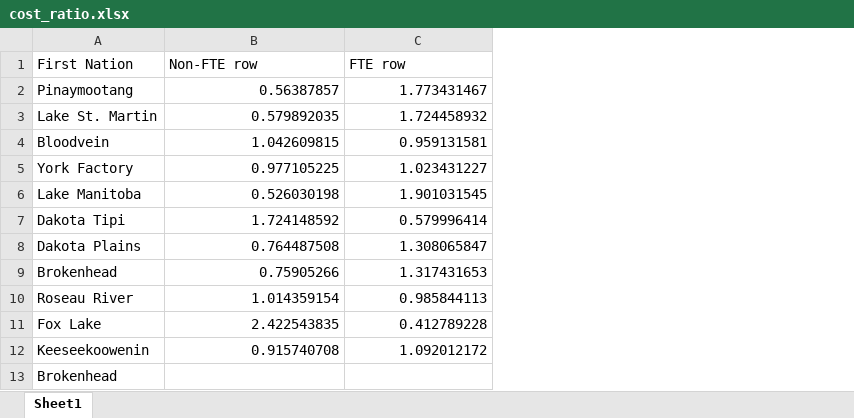
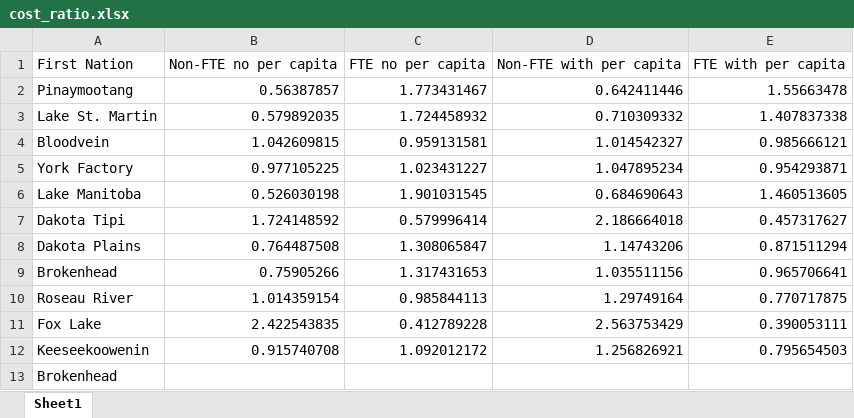
Before and after one commit to monkeycycle/nan_remoteness, an Excel workbook: data/raw/cost_ratio.xlsx, sheet Sheet1, drawn as a sheet; values as stored, in another font and other column widths than the file's, no borders; removed rows and columns are numbered as before the commit, all else as after; the diff names each change by its address in the sheet, - before the commit and + after, or states it on an @@ line.

Commit message:
Updating staff/teacher population ratios

```diff
--- a/data/raw/cost_ratio.xlsx (sheet Sheet1)
+++ b/data/raw/cost_ratio.xlsx (sheet Sheet1)
+column D, rows 2-12: 0.642411446 | 0.710309332 | 1.014542327 | 1.047895234 | 0.684690643 | 2.186664018 | 1.14743206 | 1.035511156 | 1.29749164 | 2.563753429 | 1.256826921
+column E, rows 2-12: 1.55663478 | 1.407837338 | 0.985666121 | 0.954293871 | 1.460513605 | 0.457317627 | 0.871511294 | 0.965706641 | 0.770717875 | 0.390053111 | 0.795654503
-row 1: First Nation | Non-FTE row | FTE row
+row 1: First Nation | Non-FTE no per capita | FTE no per capita | Non-FTE with per capita | FTE with per capita
```
Also changed, not shown: 3 other files.
